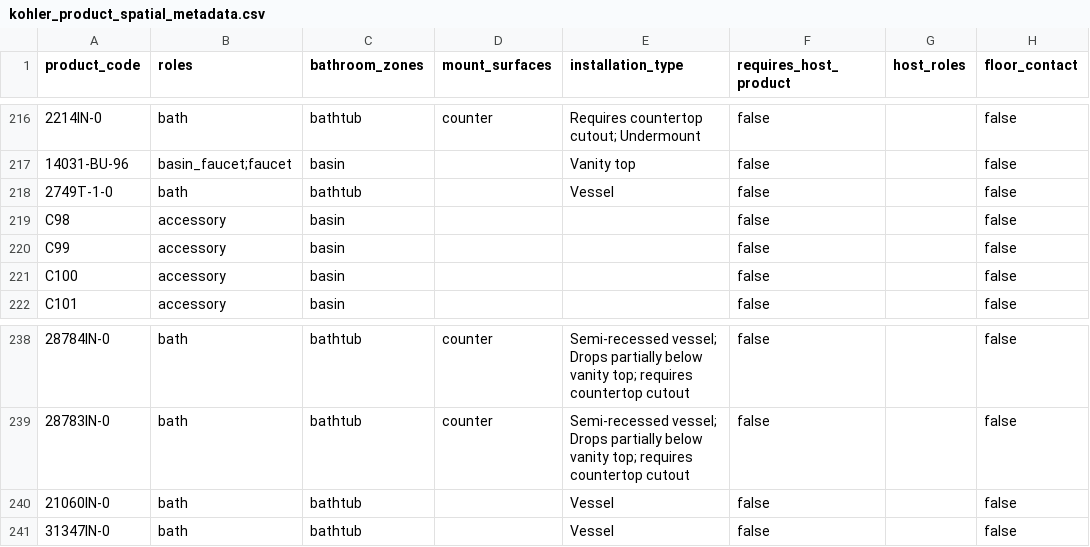
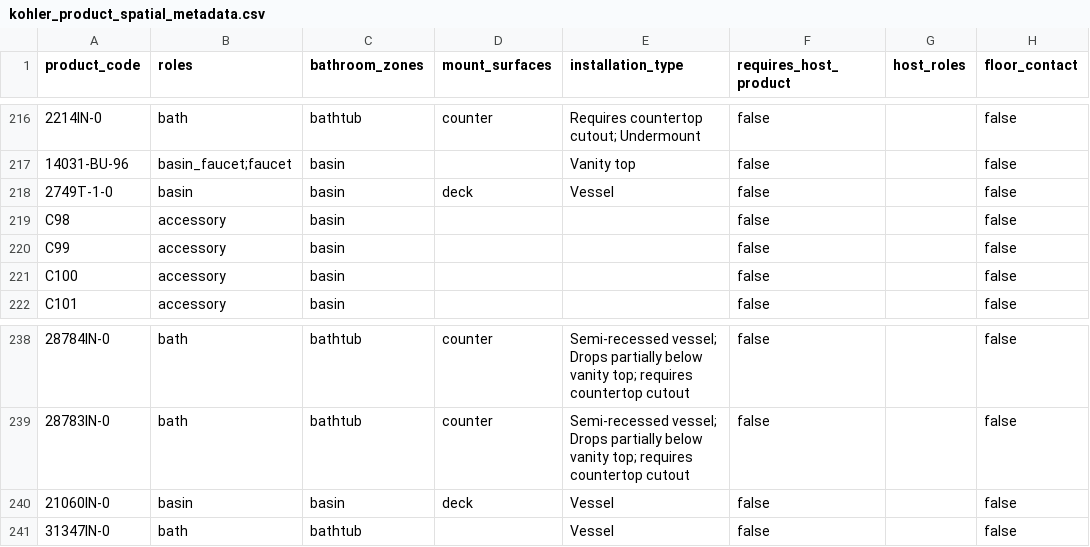
Before and after one commit to Madhoor/AI-Bathroom-Designer, a CSV file: kohler-ai-designer/data/master/kohler_product_spatial_metadata.csv, drawn as a sheet; only a part is shown, gaps mark what is left out; the diff names each change by its address in the sheet, - before the commit and + after, or states it on an @@ line.

```diff
--- a/kohler-ai-designer/data/master/kohler_product_spatial_metadata.csv
+++ b/kohler-ai-designer/data/master/kohler_product_spatial_metadata.csv
-B218 (roles): bath
+B218 (roles): basin
-C218 (bathroom_zones): bathtub
+C218 (bathroom_zones): basin
-D218 (mount_surfaces): (empty)
+D218 (mount_surfaces): deck
-B240 (roles): bath
+B240 (roles): basin
-C240 (bathroom_zones): bathtub
+C240 (bathroom_zones): basin
-D240 (mount_surfaces): (empty)
+D240 (mount_surfaces): deck
```
Also changed, not shown: kohler-ai-designer/data/master/kohler_assemblies_resolved.csv, 12 other files.
